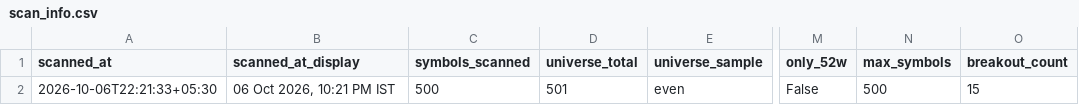
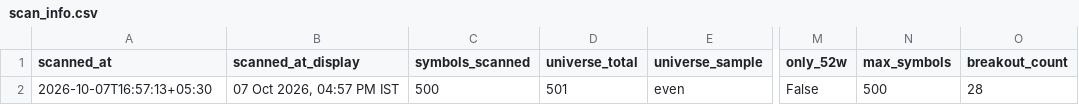
Before and after one commit to anilkumarkmys/breakoutscanner, a CSV file: data_cache/scan_info.csv, drawn as a sheet; only a part is shown, gaps mark what is left out; the diff names each change by its address in the sheet, - before the commit and + after, or states it on an @@ line.

```diff
--- a/data_cache/scan_info.csv
+++ b/data_cache/scan_info.csv
-A2 (scanned_at): 2026-10-06T22:21:33+05:30
+A2 (scanned_at): 2026-10-07T16:57:13+05:30
-B2 (scanned_at_display): 06 Oct 2026, 10:21 PM IST
+B2 (scanned_at_display): 07 Oct 2026, 04:57 PM IST
-O2 (breakout_count): 15
+O2 (breakout_count): 28
```
Also changed, not shown: data_cache/cpr_scan_info.csv, 4 other files.
